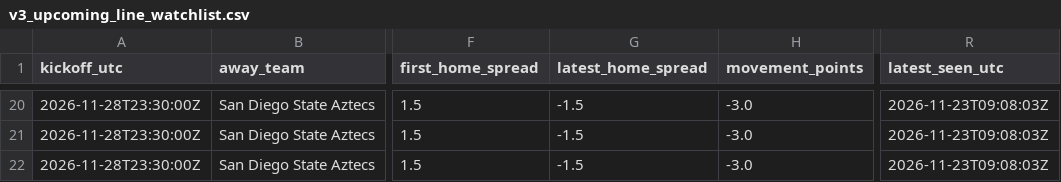
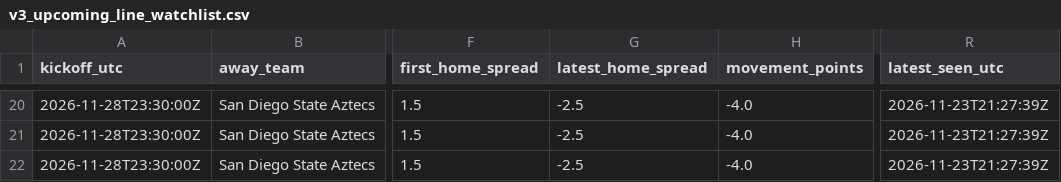
Before and after one commit to JarzCFB/codi-cfb-dashboard, a CSV file: reports/v3_upcoming_line_watchlist.csv, drawn as a sheet; only a part is shown, gaps mark what is left out; the diff covers the shown part only; the diff names each change by its address in the sheet, - before the commit and + after, or states it on an @@ line.

```diff
--- a/reports/v3_upcoming_line_watchlist.csv
+++ b/reports/v3_upcoming_line_watchlist.csv
-G20:G22 (latest_home_spread): -1.5
+G20:G22 (latest_home_spread): -2.5
-H20:H22 (movement_points): -3.0
+H20:H22 (movement_points): -4.0
-R20:R22 (latest_seen_utc): 2026-11-23T09:08:03Z
+R20:R22 (latest_seen_utc): 2026-11-23T21:27:39Z
```
Also changed, not shown: 5 added rows, 5 removed rows and 29 edited cells elsewhere in this file, prospective/selections.csv, 5 other files.
